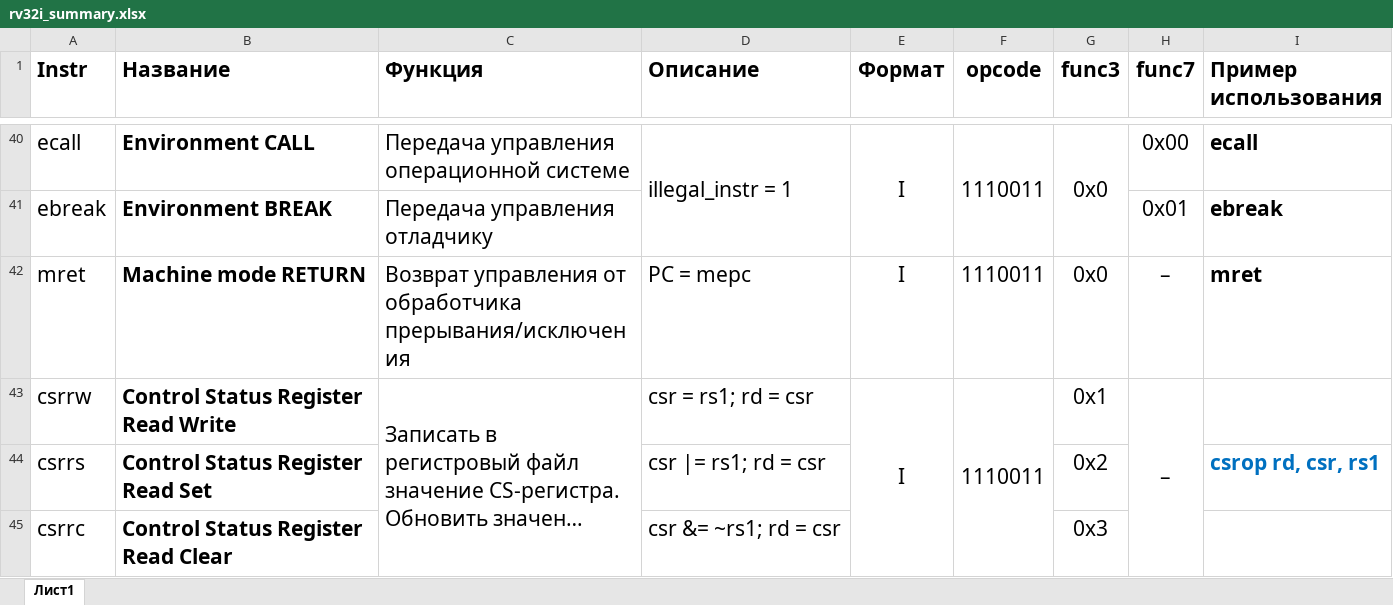
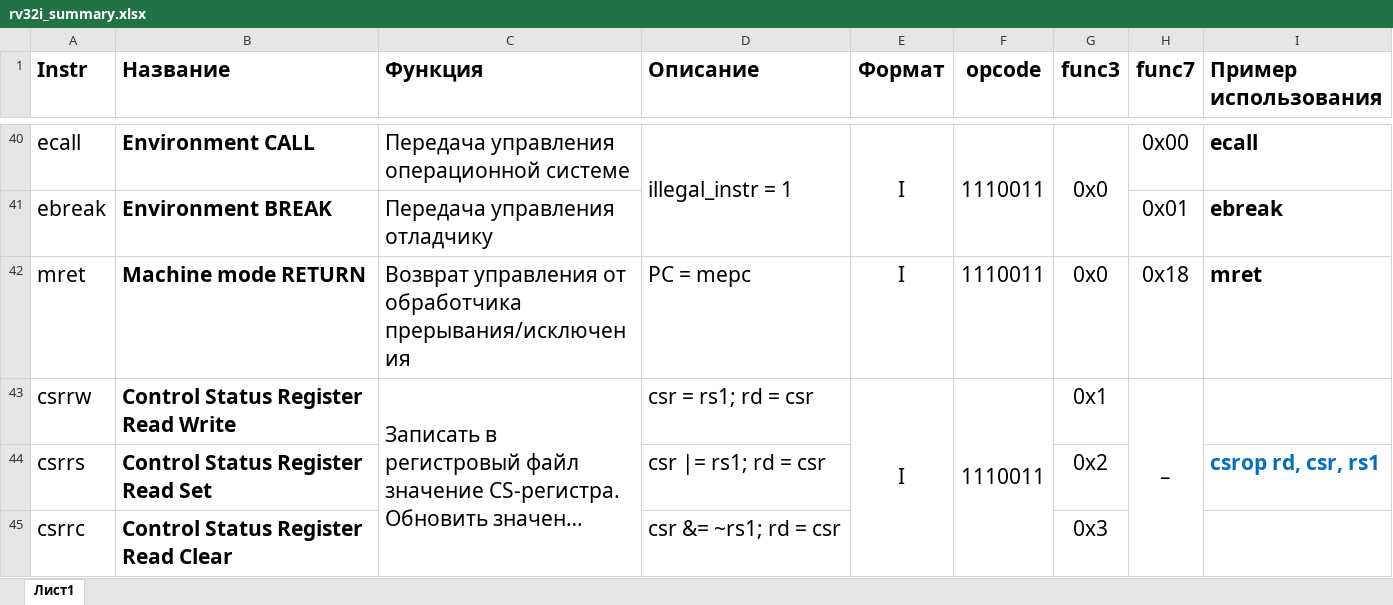
Before and after one commit to MPSU/APS, an Excel workbook: .pic/Labs/lab_05_decoder/rv32i_summary.xlsx, sheet Лист1, drawn as a sheet; only a part is shown, gaps mark what is left out; long unchanged cells end in …; values as stored, in another font and other column widths than the file's, no borders; the diff names each change by its address in the sheet, - before the commit and + after, or states it on an @@ line.

Commit message:
ЛР5. Исправление значения func7 для mret в сводной таблице

```diff
--- a/.pic/Labs/lab_05_decoder/rv32i_summary.xlsx (sheet Лист1)
+++ b/.pic/Labs/lab_05_decoder/rv32i_summary.xlsx (sheet Лист1)
-H42 (func7): –
+H42 (func7): 0x18
```
Also changed, not shown: 1 other file.
